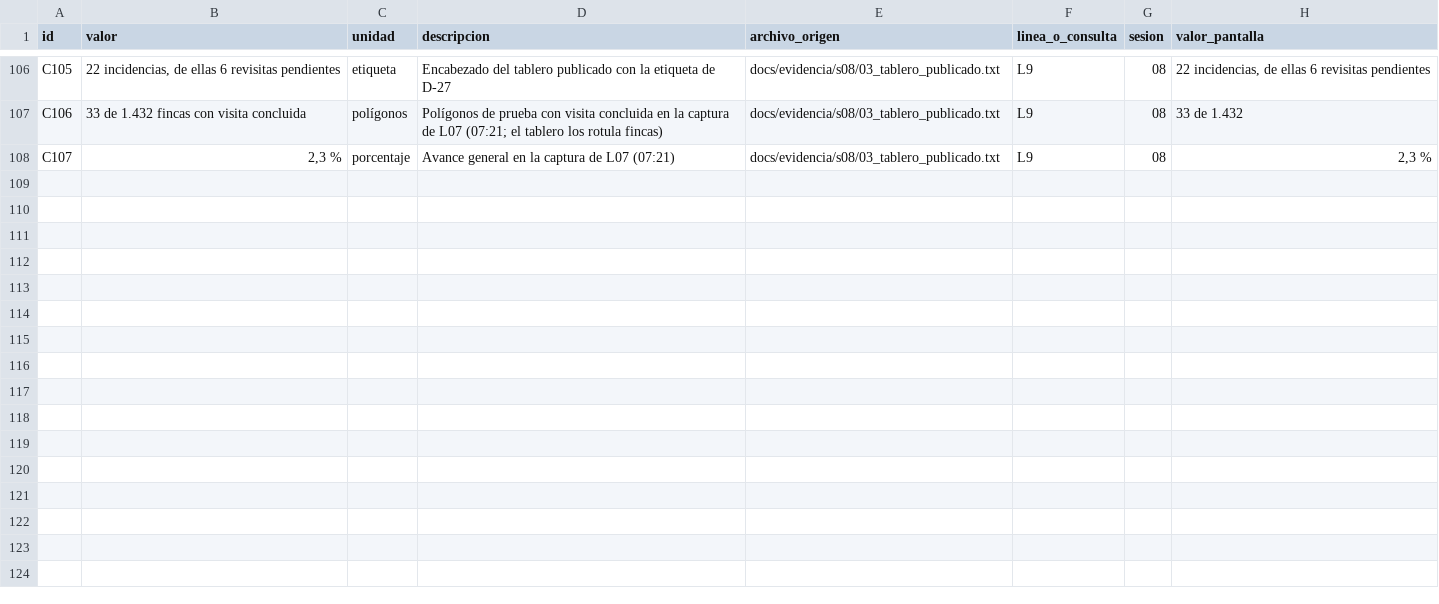
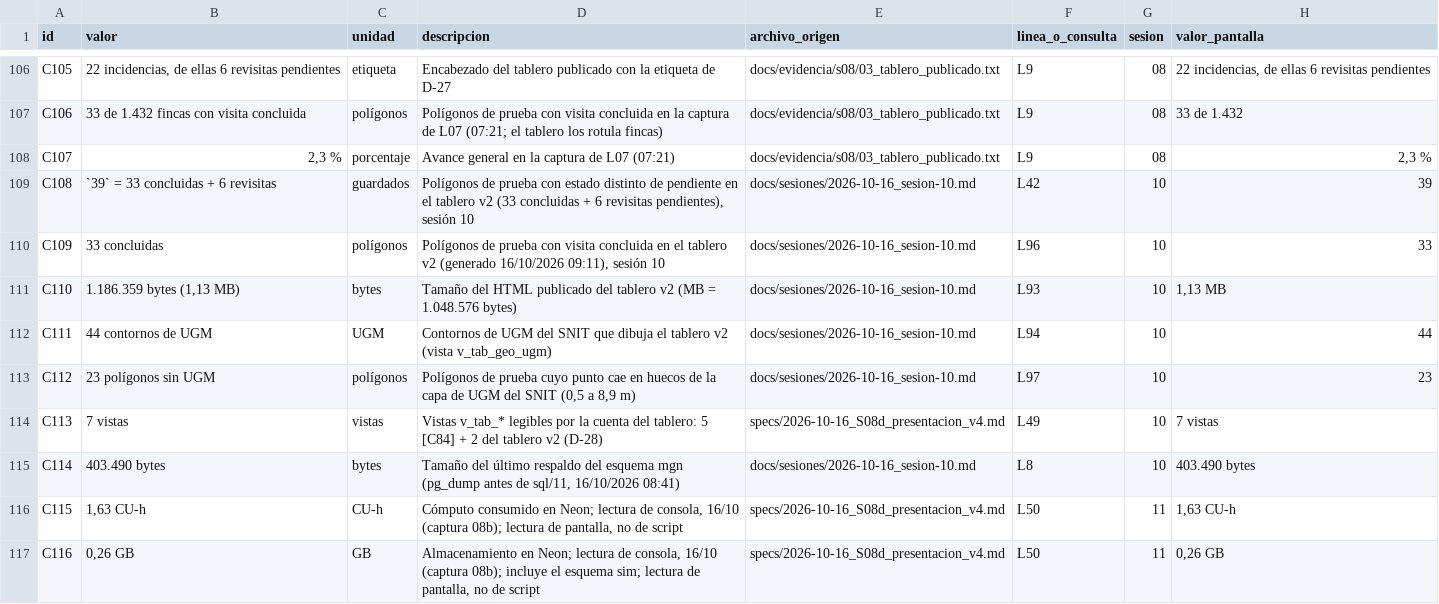
Before and after one commit to maib86/PROYECTO_NEON_CENSO, a CSV file: docs/requerimientos_ti/CIFRAS.csv, drawn as a sheet; only a part is shown, gaps mark what is left out; the diff covers the shown part only; the diff names each change by its address in the sheet, - before the commit and + after, or states it on an @@ line.

```diff
--- a/docs/requerimientos_ti/CIFRAS.csv
+++ b/docs/requerimientos_ti/CIFRAS.csv
+row 109: C108 | `39` = 33 concluidas + 6 revisitas | guardados | Polígonos de prueba con estado distinto de pendiente en el tablero v2 (33 concluidas + 6 revisitas pendientes), sesión 10 | docs/sesiones/2026-10-16_sesion-10.md | L42 | 10 | 39
+row 110: C109 | 33 concluidas | polígonos | Polígonos de prueba con visita concluida en el tablero v2 (generado 16/10/2026 09:11), sesión 10 | docs/sesiones/2026-10-16_sesion-10.md | L96 | 10 | 33
+row 111: C110 | 1.186.359 bytes (1,13 MB) | bytes | Tamaño del HTML publicado del tablero v2 (MB = 1.048.576 bytes) | docs/sesiones/2026-10-16_sesion-10.md | L93 | 10 | 1,13 MB
+row 112: C111 | 44 contornos de UGM | UGM | Contornos de UGM del SNIT que dibuja el tablero v2 (vista v_tab_geo_ugm) | docs/sesiones/2026-10-16_sesion-10.md | L94 | 10 | 44
+row 113: C112 | 23 polígonos sin UGM | polígonos | Polígonos de prueba cuyo punto cae en huecos de la capa de UGM del SNIT (0,5 a 8,9 m) | docs/sesiones/2026-10-16_sesion-10.md | L97 | 10 | 23
+row 114: C113 | 7 vistas | vistas | Vistas v_tab_* legibles por la cuenta del tablero: 5 [C84] + 2 del tablero v2 (D-28) | specs/2026-10-16_S08d_presentacion_v4.md | L49 | 10 | 7 vistas
+row 115: C114 | 403.490 bytes | bytes | Tamaño del último respaldo del esquema mgn (pg_dump antes de sql/11, 16/10/2026 08:41) | docs/sesiones/2026-10-16_sesion-10.md | L8 | 10 | 403.490 bytes
+row 116: C115 | 1,63 CU-h | CU-h | Cómputo consumido en Neon; lectura de consola, 16/10 (captura 08b); lectura de pantalla, no de script | specs/2026-10-16_S08d_presentacion_v4.md | L50 | 11 | 1,63 CU-h
+row 117: C116 | 0,26 GB | GB | Almacenamiento en Neon; lectura de consola, 16/10 (captura 08b); incluye el esquema sim; lectura de pantalla, no de script | specs/2026-10-16_S08d_presentacion_v4.md | L50 | 11 | 0,26 GB
```
Also changed, not shown: 9 added rows and 3 edited cells elsewhere in this file, 7 other files.
